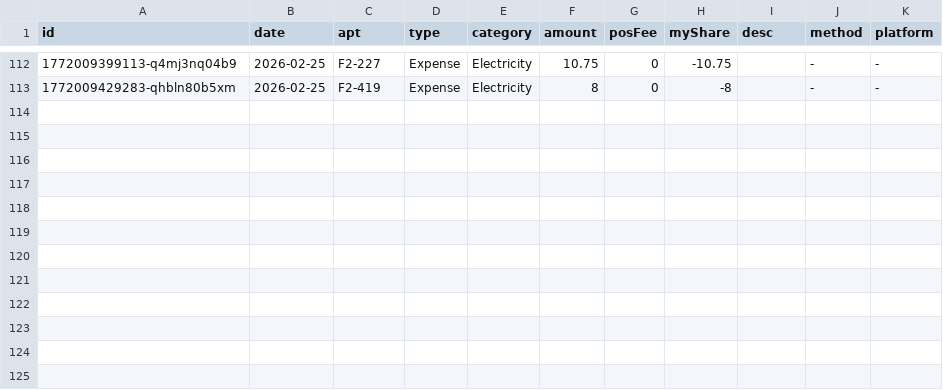
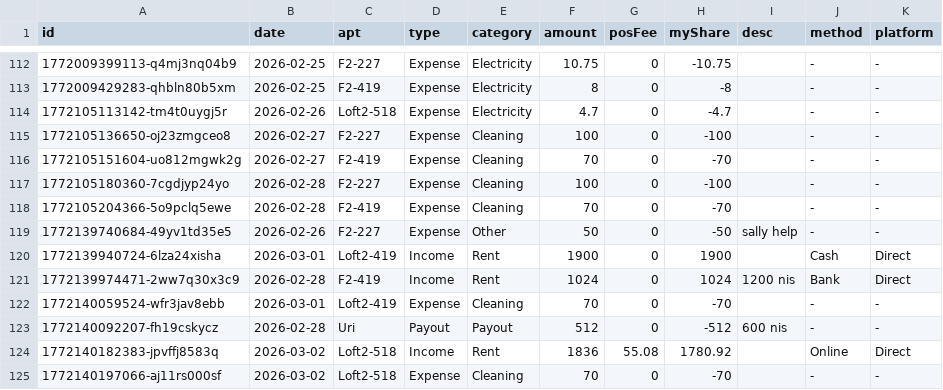
Before and after one commit to Golbstein/rental-manager, a CSV file: data.csv, drawn as a sheet; only a part is shown, gaps mark what is left out.

Commit message:
update

```diff
--- a/data.csv
+++ b/data.csv
@@ -113 +113,13 @@ id,date,apt,type,category,amount,posFee,myShare,desc,method,platform
 1772009429283-qhbln80b5xm,2026-02-25,F2-419,Expense,Electricity,8,0,-8,,-,-
+1772105113142-tm4t0uygj5r,2026-02-26,Loft2-518,Expense,Electricity,4.7,0,-4.7,,-,-
+1772105136650-oj23zmgceo8,2026-02-27,F2-227,Expense,Cleaning,100,0,-100,,-,-
+1772105151604-uo812mgwk2g,2026-02-27,F2-419,Expense,Cleaning,70,0,-70,,-,-
+1772105180360-7cgdjyp24yo,2026-02-28,F2-227,Expense,Cleaning,100,0,-100,,-,-
+1772105204366-5o9pclq5ewe,2026-02-28,F2-419,Expense,Cleaning,70,0,-70,,-,-
+1772139740684-49yv1td35e5,2026-02-26,F2-227,Expense,Other,50,0,-50,sally help,-,-
+1772139940724-6lza24xisha,2026-03-01,Loft2-419,Income,Rent,1900,0,1900,,Cash,Direct
+1772139974471-2ww7q30x3c9,2026-02-28,F2-419,Income,Rent,1024,0,1024,1200 nis,Bank,Direct
+1772140059524-wfr3jav8ebb,2026-03-01,Loft2-419,Expense,Cleaning,70,0,-70,,-,-
+1772140092207-fh19cskycz,2026-02-28,Uri,Payout,Payout,512,0,-512,600 nis,-,-
+1772140182383-jpvffj8583q,2026-03-02,Loft2-518,Income,Rent,1836,55.08,1780.92,,Online,Direct
+1772140197066-aj11rs000sf,2026-03-02,Loft2-518,Expense,Cleaning,70,0,-70,,-,-
```
